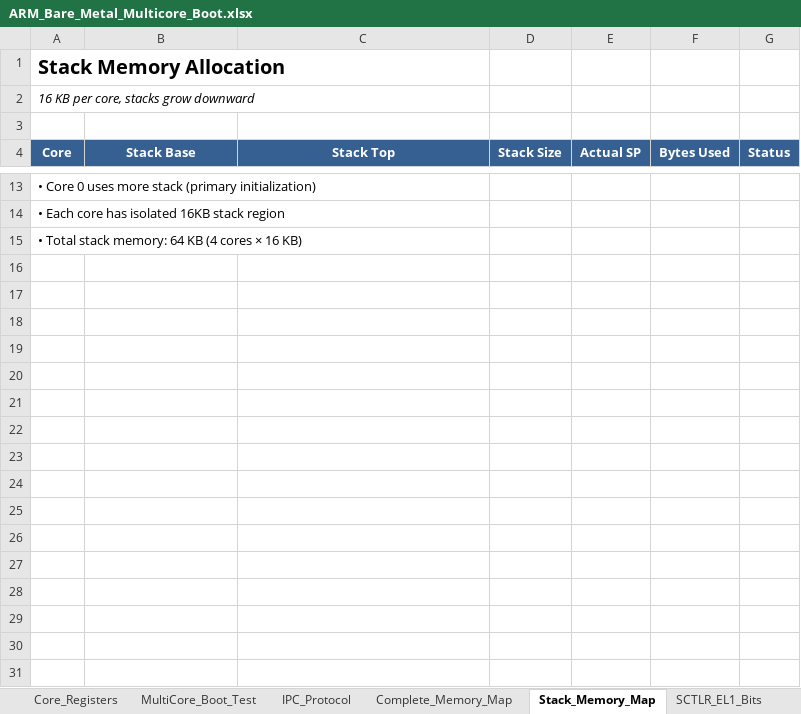
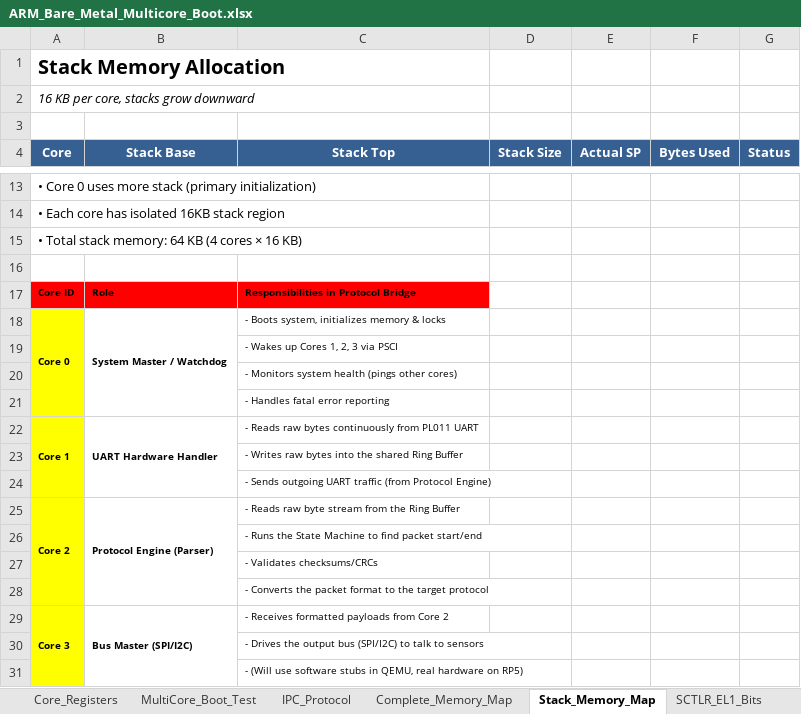
Before and after one commit to JJTecca/QEMU_Cortex-A72, an Excel workbook: documentation/ARM_Bare_Metal_Multicore_Boot.xlsx, sheet Stack_Memory_Map, drawn as a sheet; only a part is shown, gaps mark what is left out; values as stored, in another font and other column widths than the file's, no borders; the diff names each change by its address in the sheet, - before the commit and + after, or states it on an @@ line.

Commit message:
[DOCS] Core Responsability

```diff
--- a/documentation/ARM_Bare_Metal_Multicore_Boot.xlsx (sheet Stack_Memory_Map)
+++ b/documentation/ARM_Bare_Metal_Multicore_Boot.xlsx (sheet Stack_Memory_Map)
+row 16: (empty)
+row 17: Core ID | Role | Responsibilities in Protocol Bridge
+row 18: Core 0 | System Master / Watchdog | - Boots system, initializes memory & locks
+row 19:  |  | - Wakes up Cores 1, 2, 3 via PSCI
+row 20:  |  | - Monitors system health (pings other cores)
+row 21:  |  | - Handles fatal error reporting
+row 22: Core 1 | UART Hardware Handler | - Reads raw bytes continuously from PL011 UART
+row 23:  |  | - Writes raw bytes into the shared Ring Buffer
+row 24:  |  | - Sends outgoing UART traffic (from Protocol Engine)
+row 25: Core 2 | Protocol Engine (Parser) | - Reads raw byte stream from the Ring Buffer
+row 26:  |  | - Runs the State Machine to find packet start/end
+row 27:  |  | - Validates checksums/CRCs
+row 28:  |  | - Converts the packet format to the target protocol
+row 29: Core 3 | Bus Master (SPI/I2C) | - Receives formatted payloads from Core 2
+row 30:  |  | - Drives the output bus (SPI/I2C) to talk to sensors
+row 31:  |  | - (Will use software stubs in QEMU, real hardware on RP5)
```
